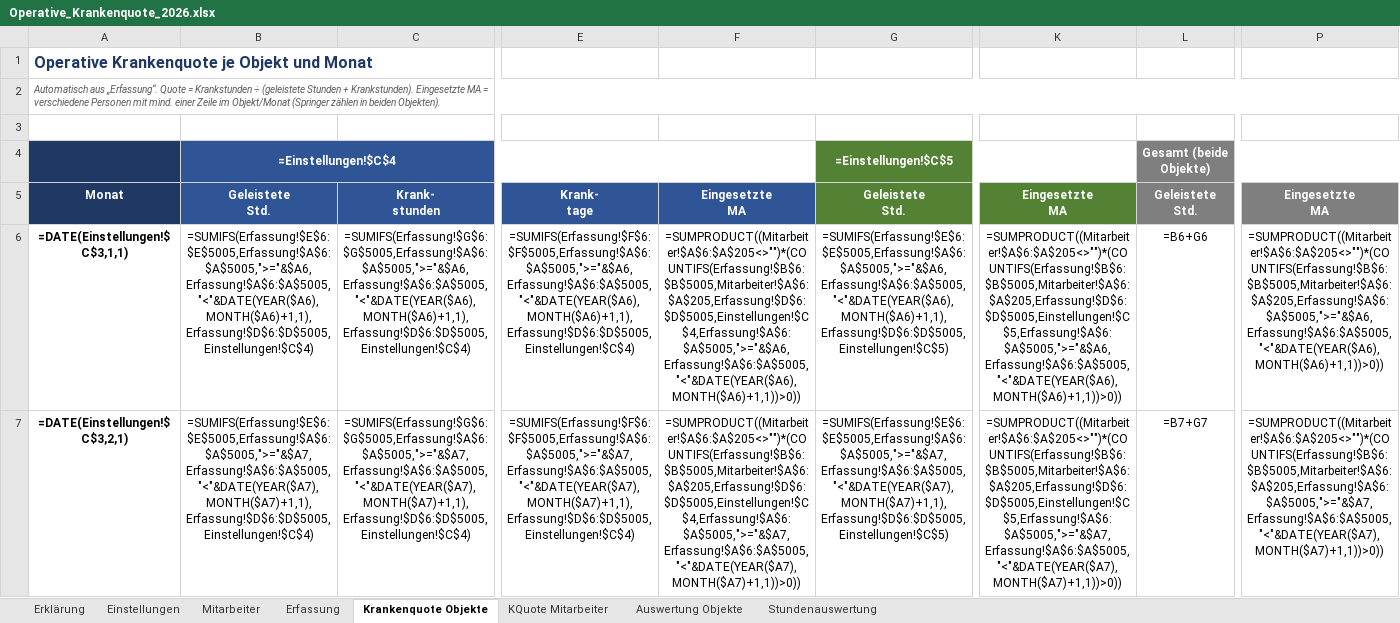
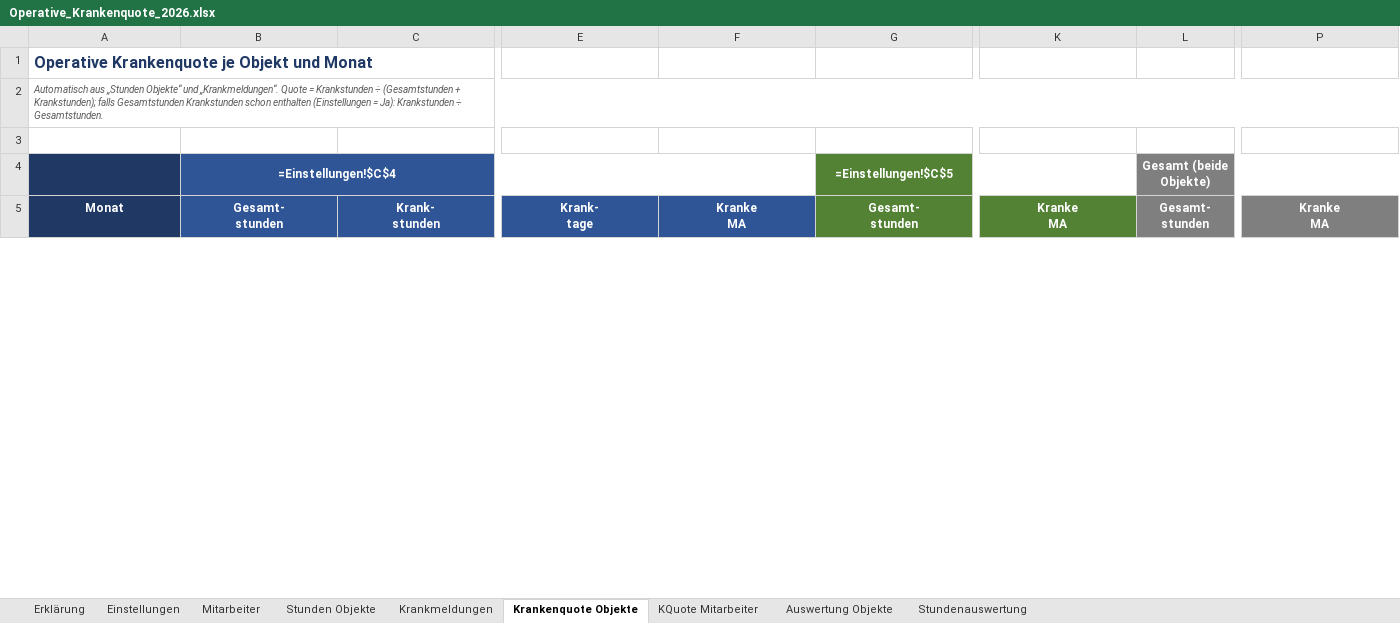
Before and after one commit to bloodvenomark/agency-agents, an Excel workbook: dokumente/Operative_Krankenquote_2026.xlsx, sheet Krankenquote Objekte, drawn as a sheet; only a part is shown, gaps mark what is left out; values as stored, in another font and other column widths than the file's, no borders; formulas without a stored value are shown as written; charts and pictures and conditional formats not drawn; removed rows and columns are numbered as before the commit, all else as after; rows hold the shown columns only; ↵ is a line break in a cell; the diff covers the shown part only; the diff names each change by its address in the sheet, - before the commit and + after, or states it on an @@ line.

```diff
--- a/dokumente/Operative_Krankenquote_2026.xlsx (sheet Krankenquote Objekte)
+++ b/dokumente/Operative_Krankenquote_2026.xlsx (sheet Krankenquote Objekte)
-sheet tab: Erfassung
+sheet tab: Stunden Objekte
+sheet tab: Krankmeldungen
-A2: Automatisch aus „Erfassung“. Quote = Krankstunden ÷ (geleistete Stunden + Krankstunden). Eingesetzte MA = verschiedene Personen mit mind. einer Zeile im Objekt/Monat (Springer zählen in beiden Objekten).
+A2: Automatisch aus „Stunden Objekte“ und „Krankmeldungen“. Quote = Krankstunden ÷ (Gesamtstunden + Krankstunden); falls Gesamtstunden Krankstunden schon enthalten (Einstellungen = Ja): Krankstunden ÷ Gesamtstunden.
-B5: Geleistete ↵ Std.
+B5: Gesamt- ↵ stunden
-F5: Eingesetzte ↵ MA
+F5: Kranke ↵ MA
-G5: Geleistete ↵ Std.
+G5: Gesamt- ↵ stunden
-K5: Eingesetzte ↵ MA
+K5: Kranke ↵ MA
-L5: Geleistete ↵ Std.
+L5: Gesamt- ↵ stunden
-P5: Eingesetzte ↵ MA
+P5: Kranke ↵ MA
-row 6: =DATE(Einstellungen!$C$3,1,1) | =SUMIFS(Erfassung!$E$6:$E$5005,Erfassung!$A$6:$A$5005,">="&$A6,Erfassung!$A$6:$A$5005,"<"&DATE(YEAR($A6),MONTH($A6)+1,1),Erfassung!$D$6:$D$5005,Einstellungen!$C$4) | =SUMIFS(Erfassung!$G$6:$G$5005,Erfassung!$A$6:$A$5005,">="&$A6,Erfassung!$A$6:$A$5005,"<"&DATE(YEAR($A6),MONTH($A6)+1,1),Erfassung!$D$6:$D$5005,Einstellungen!$C$4) | =SUMIFS(Erfassung!$F$6:$F$5005,Erfassung!$A$6:$A$5005,">="&$A6,Erfassung!$A$6:$A$5005,"<"&DATE(YEAR($A6),MONTH($A6)+1,1),Erfassung!$D$6:$D$5005,Einstellungen!$C$4) | =SUMPRODUCT((Mitarbeiter!$A$6:$A$205<>"")*(COUNTIFS(Erfassung!$B$6:$B$5005,Mitarbeiter!$A$6:$A$205,Erfassung!$D$6:$D$5005,Einstellungen!$C$4,Erfassung!$A$6:$A$5005,">="&$A6,Erfassung!$A$6:$A$5005,"<"&DATE(YEAR($A6),MONTH($A6)+1,1))>0)) | =SUMIFS(Erfassung!$E$6:$E$5005,Erfassung!$A$6:$A$5005,">="&$A6,Erfassung!$A$6:$A$5005,"<"&DATE(YEAR($A6),MONTH($A6)+1,1),Erfassung!$D$6:$D$5005,Einstellungen!$C$5) | =SUMPRODUCT((Mitarbeiter!$A$6:$A$205<>"")*(COUNTIFS(Erfassung!$B$6:$B$5005,Mitarbeiter!$A$6:$A$205,Erfassung!$D$6:$D$5005,Einstellungen!$C$5,Erfassung!$A$6:$A$5005,">="&$A6,Erfassung!$A$6:$A$5005,"<"&DATE(YEAR($A6),MONTH($A6)+1,1))>0)) | =B6+G6 | =SUMPRODUCT((Mitarbeiter!$A$6:$A$205<>"")*(COUNTIFS(Erfassung!$B$6:$B$5005,Mitarbeiter!$A$6:$A$205,Erfassung!$A$6:$A$5005,">="&$A6,Erfassung!$A$6:$A$5005,"<"&DATE(YEAR($A6),MONTH($A6)+1,1))>0))
-row 7: =DATE(Einstellungen!$C$3,2,1) | =SUMIFS(Erfassung!$E$6:$E$5005,Erfassung!$A$6:$A$5005,">="&$A7,Erfassung!$A$6:$A$5005,"<"&DATE(YEAR($A7),MONTH($A7)+1,1),Erfassung!$D$6:$D$5005,Einstellungen!$C$4) | =SUMIFS(Erfassung!$G$6:$G$5005,Erfassung!$A$6:$A$5005,">="&$A7,Erfassung!$A$6:$A$5005,"<"&DATE(YEAR($A7),MONTH($A7)+1,1),Erfassung!$D$6:$D$5005,Einstellungen!$C$4) | =SUMIFS(Erfassung!$F$6:$F$5005,Erfassung!$A$6:$A$5005,">="&$A7,Erfassung!$A$6:$A$5005,"<"&DATE(YEAR($A7),MONTH($A7)+1,1),Erfassung!$D$6:$D$5005,Einstellungen!$C$4) | =SUMPRODUCT((Mitarbeiter!$A$6:$A$205<>"")*(COUNTIFS(Erfassung!$B$6:$B$5005,Mitarbeiter!$A$6:$A$205,Erfassung!$D$6:$D$5005,Einstellungen!$C$4,Erfassung!$A$6:$A$5005,">="&$A7,Erfassung!$A$6:$A$5005,"<"&DATE(YEAR($A7),MONTH($A7)+1,1))>0)) | =SUMIFS(Erfassung!$E$6:$E$5005,Erfassung!$A$6:$A$5005,">="&$A7,Erfassung!$A$6:$A$5005,"<"&DATE(YEAR($A7),MONTH($A7)+1,1),Erfassung!$D$6:$D$5005,Einstellungen!$C$5) | =SUMPRODUCT((Mitarbeiter!$A$6:$A$205<>"")*(COUNTIFS(Erfassung!$B$6:$B$5005,Mitarbeiter!$A$6:$A$205,Erfassung!$D$6:$D$5005,Einstellungen!$C$5,Erfassung!$A$6:$A$5005,">="&$A7,Erfassung!$A$6:$A$5005,"<"&DATE(YEAR($A7),MONTH($A7)+1,1))>0)) | =B7+G7 | =SUMPRODUCT((Mitarbeiter!$A$6:$A$205<>"")*(COUNTIFS(Erfassung!$B$6:$B$5005,Mitarbeiter!$A$6:$A$205,Erfassung!$A$6:$A$5005,">="&$A7,Erfassung!$A$6:$A$5005,"<"&DATE(YEAR($A7),MONTH($A7)+1,1))>0))
```
Also changed, not shown: 28 added rows, 11 removed rows and 1 edited cell elsewhere in this sheet, sheet Stunden Objekte, sheet Stundenauswertung, sheet KQuote Mitarbeiter, sheet Mitarbeiter, sheet Erklärung, sheet Einstellungen, 1 more sheet, charts or pictures.
